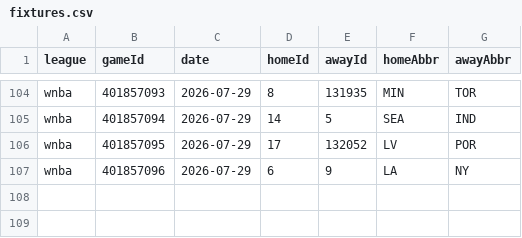
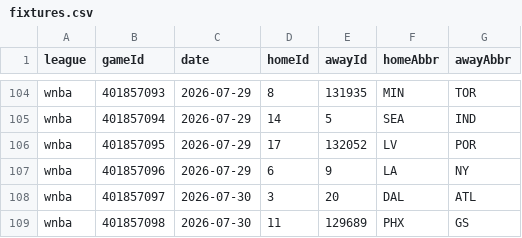
Before and after one commit to DanielTomaro13/Basketball-Modelling, a CSV file: data/fixtures.csv, drawn as a sheet; only a part is shown, gaps mark what is left out; the diff names each change by its address in the sheet, - before the commit and + after, or states it on an @@ line.

```diff
--- a/data/fixtures.csv
+++ b/data/fixtures.csv
+row 108: wnba | 401857097 | 2026-07-30 | 3 | 20 | DAL | ATL
+row 109: wnba | 401857098 | 2026-07-30 | 11 | 129689 | PHX | GS
```
Also changed, not shown: reports/predictions.csv, 13 other files.
